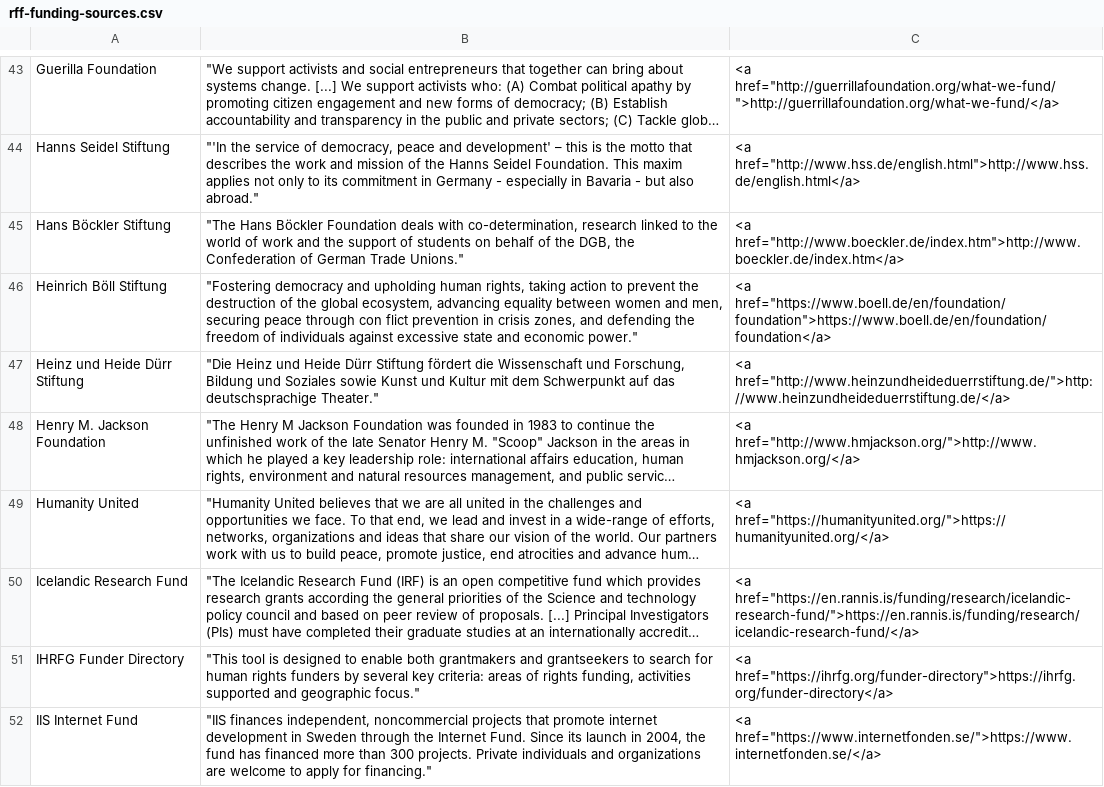
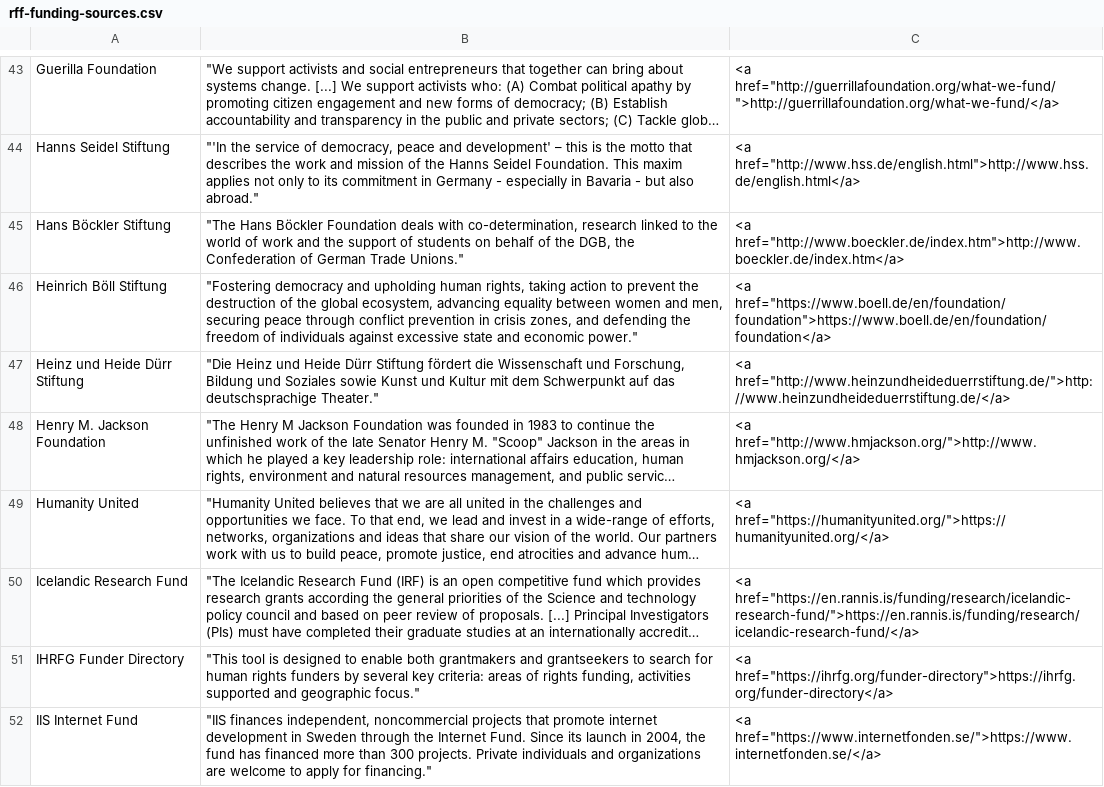
Before and after one commit to renewablefreedom/funding-sources, a CSV file: rff-funding-sources.csv, drawn as a sheet; only a part is shown, gaps mark what is left out; long unchanged cells end in …; the diff names each change by its address in the sheet, - before the commit and + after, or states it on an @@ line.

Commit message:
Remove U+00AD characters

```diff
--- a/rff-funding-sources.csv
+++ b/rff-funding-sources.csv
-B46: …peace through con flict prevention in…
+B46: …peace through conflict prevention in…
```
